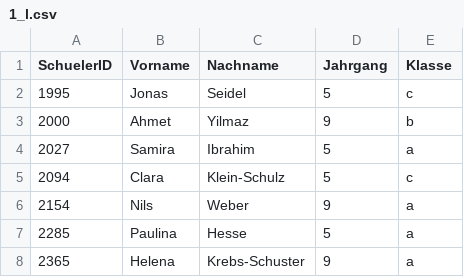
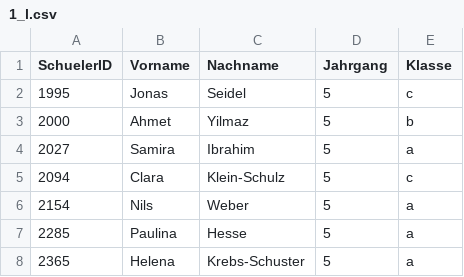
Before and after one commit to pfeiffer-software/sql, a CSV file: 1_l.csv, drawn as a sheet.

```diff
--- a/1_l.csv
+++ b/1_l.csv
@@ -2,7 +2,7 @@ SchuelerID,Vorname,Nachname,Jahrgang,Klasse
 1995,Jonas,Seidel,5,c
-2000,Ahmet,Yilmaz,9,b
+2000,Ahmet,Yilmaz,5,b
 2027,Samira,Ibrahim,5,a
 2094,Clara,Klein-Schulz,5,c
-2154,Nils,Weber,9,a
+2154,Nils,Weber,5,a
 2285,Paulina,Hesse,5,a
-2365,Helena,Krebs-Schuster,9,a
+2365,Helena,Krebs-Schuster,5,a
```
Also changed, not shown: 1 other file.
